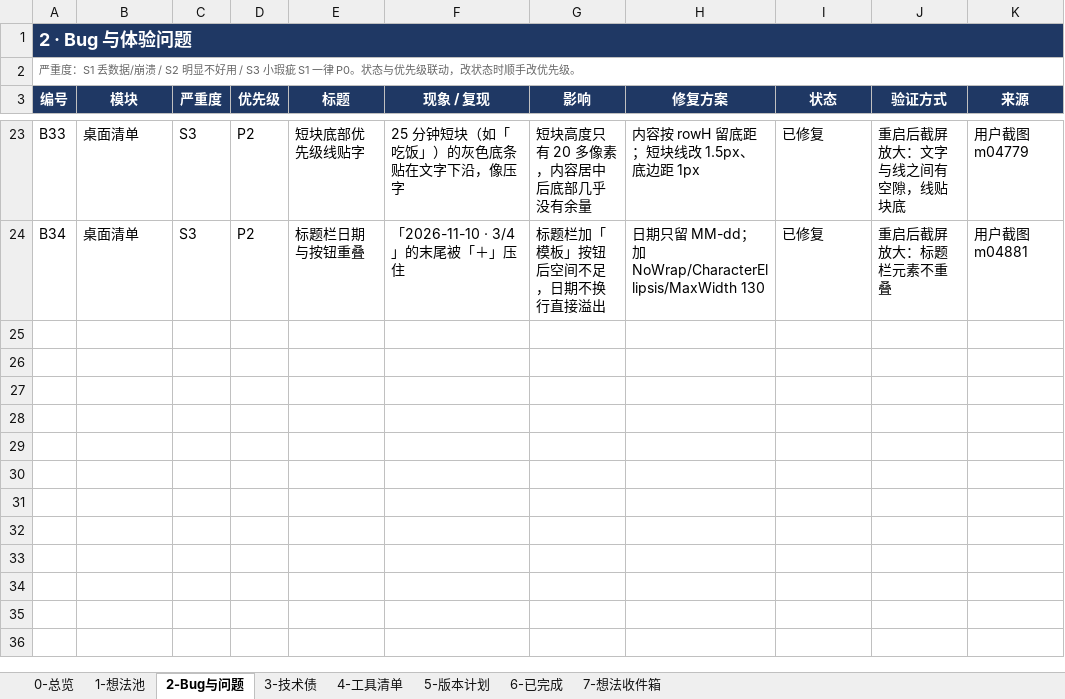
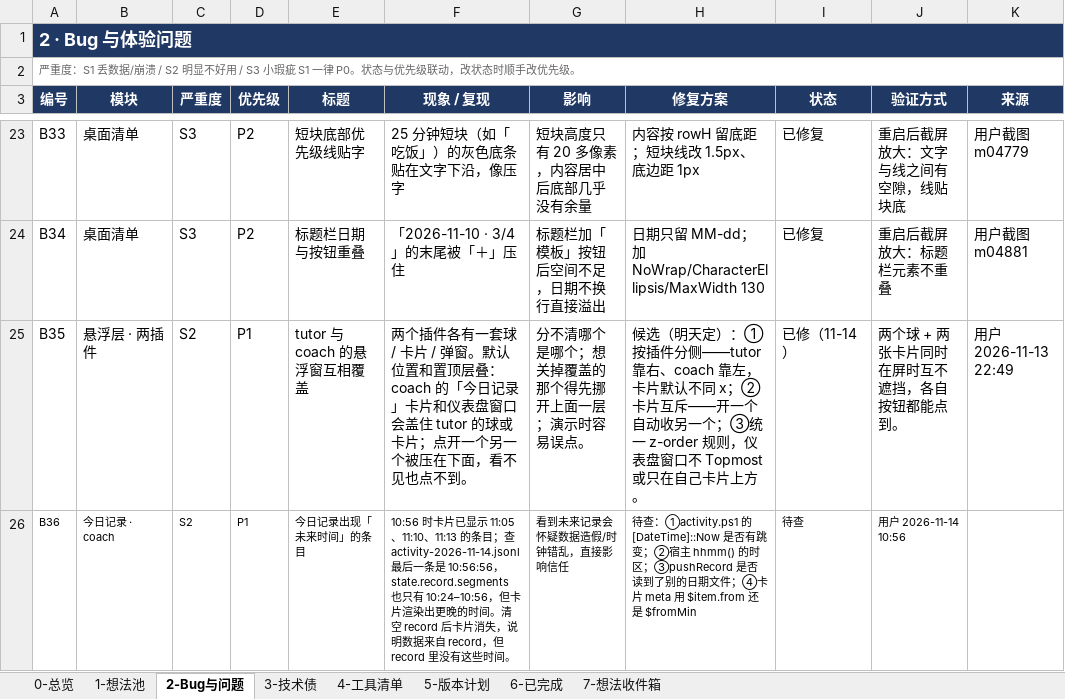
Before and after one commit to fahsq72lan/dsh-guide-tutor, an Excel workbook: planning/打磨计划-2026-11.xlsx, sheet 2-Bug与问题, drawn as a sheet; only a part is shown, gaps mark what is left out; values as stored, in another font and other column widths than the file's, no borders; conditional formats and table styles not drawn; the diff names each change by its address in the sheet, - before the commit and + after, or states it on an @@ line.

```diff
--- a/planning/打磨计划-2026-11.xlsx (sheet 2-Bug与问题)
+++ b/planning/打磨计划-2026-11.xlsx (sheet 2-Bug与问题)
+row 25: B35 | 悬浮层 · 两插件 | S2 | P1 | tutor 与 coach 的悬浮窗互相覆盖 | 两个插件各有一套球 / 卡片 / 弹窗。默认位置和置顶层叠：coach 的「今日记录」卡片和仪表盘窗口会盖住 tutor 的球或卡片；点开一个另一个被压在下面，看不见也点不到。 | 分不清哪个是哪个；想关掉覆盖的那个得先挪开上面一层；演示时容易误点。 | 候选（明天定）：①按插件分侧——tutor 靠右、coach 靠左，卡片默认不同 x；②卡片互斥——开一个自动收另一个；③统一 z-order 规则，仪表盘窗口不 Topmost 或只在自己卡片上方。 | 已修（11-14） | 两个球 + 两张卡片同时在屏时互不遮挡，各自按钮都能点到。 | 用户 2026-11-13 22:49
+row 26: B36 | 今日记录 · coach | S2 | P1 | 今日记录出现「未来时间」的条目 | 10:56 时卡片已显示 11:05、11:10、11:13 的条目；查 activity-2026-11-14.jsonl 最后一条是 10:56:56，state.record.segments 也只有 10:24–10:56，但卡片渲染出更晚的时间。清空 record 后卡片消失，说明数据来自 record，但 record 里没有这些时间。 | 看到未来记录会怀疑数据造假/时钟错乱，直接影响信任 | 待查：①activity.ps1 的 [DateTime]::Now 是否有跳变；②宿主 hhmm() 的时区；③pushRecord 是否读到了别的日期文件；④卡片 meta 用 $item.from 还是 $fromMin | 待查 | 用户 2026-11-14 10:56
```
Also changed, not shown: sheet 1-想法池, sheet 0-总览, sheet 7-想法收件箱, sheet 5-版本计划, 11 other files.
